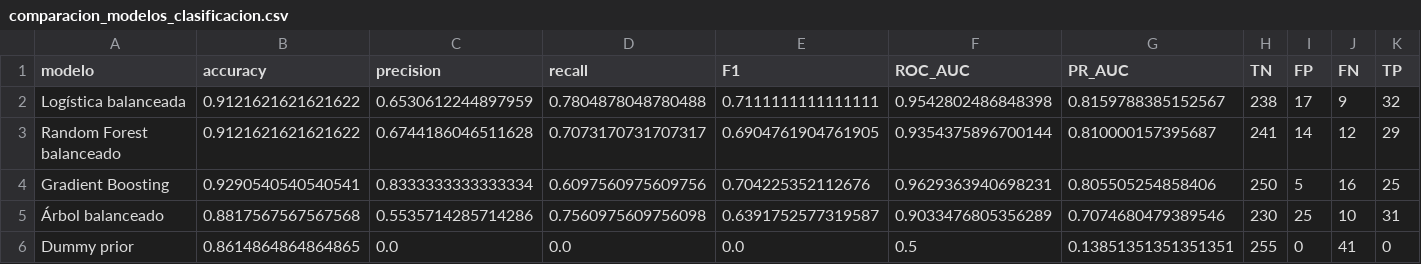
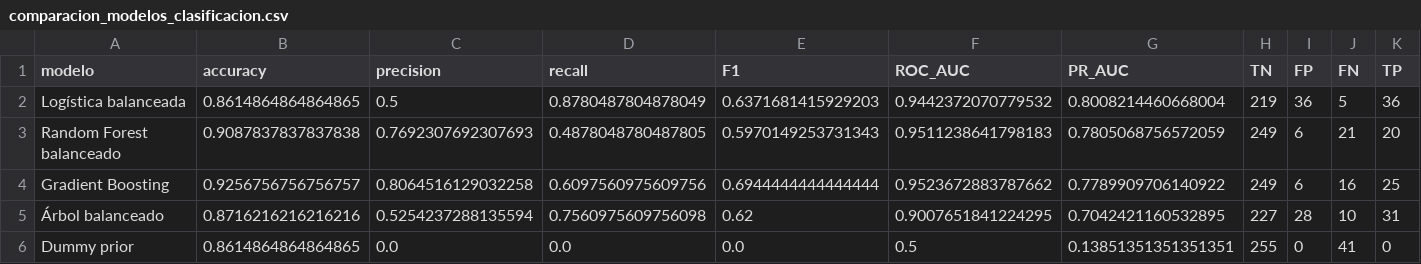
Before and after one commit to MNathaniel4/proyecto_seguro_actuarial, a CSV file: outputs/comparacion_modelos_clasificacion.csv, drawn as a sheet.

```diff
--- a/outputs/comparacion_modelos_clasificacion.csv
+++ b/outputs/comparacion_modelos_clasificacion.csv
@@ -1,6 +1,6 @@
 modelo,accuracy,precision,recall,F1,ROC_AUC,PR_AUC,TN,FP,FN,TP
-Logística balanceada,0.9121621621621622,0.6530612244897959,0.7804878048780488,0.7111111111111111,0.9542802486848398,0.8159788385152567,238,17,9,32
-Random Forest balanceado,0.9121621621621622,0.6744186046511628,0.7073170731707317,0.6904761904761905,0.9354375896700144,0.810000157395687,241,14,12,29
-Gradient Boosting,0.9290540540540541,0.8333333333333334,0.6097560975609756,0.704225352112676,0.9629363940698231,0.805505254858406,250,5,16,25
-Árbol balanceado,0.8817567567567568,0.5535714285714286,0.7560975609756098,0.6391752577319587,0.9033476805356289,0.7074680479389546,230,25,10,31
+Logística balanceada,0.8614864864864865,0.5,0.8780487804878049,0.6371681415929203,0.9442372070779532,0.8008214460668004,219,36,5,36
+Random Forest balanceado,0.9087837837837838,0.7692307692307693,0.4878048780487805,0.5970149253731343,0.9511238641798183,0.7805068756572059,249,6,21,20
+Gradient Boosting,0.9256756756756757,0.8064516129032258,0.6097560975609756,0.6944444444444444,0.9523672883787662,0.7789909706140922,249,6,16,25
+Árbol balanceado,0.8716216216216216,0.5254237288135594,0.7560975609756098,0.62,0.9007651841224295,0.7042421160532895,227,28,10,31
 Dummy prior,0.8614864864864865,0.0,0.0,0.0,0.5,0.13851351351351351,255,0,41,0
```
Also changed, not shown: outputs/comparacion_modelos_regresion.csv, 24 other files.
